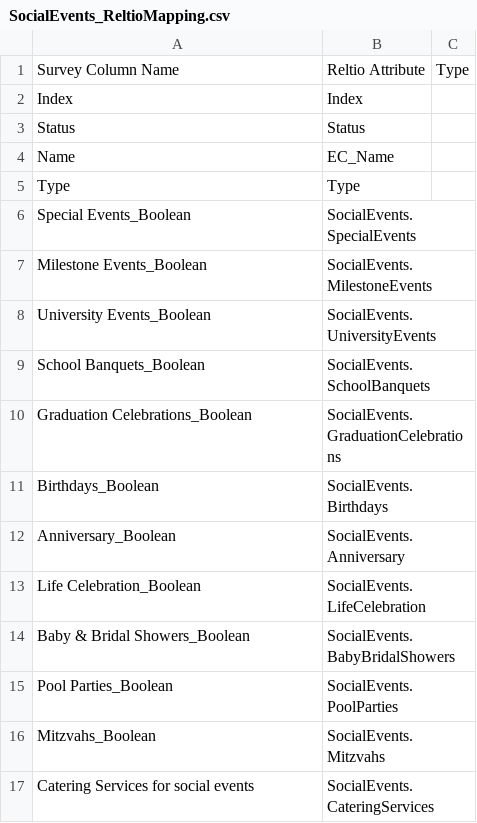
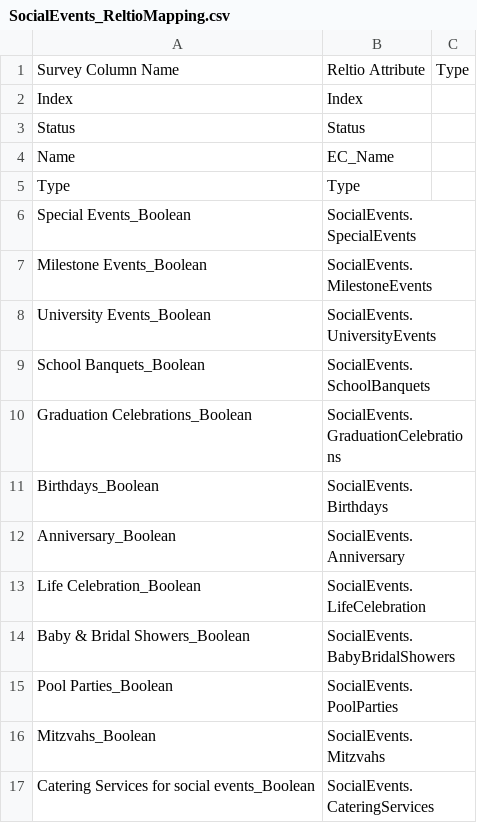
Before and after one commit to abirbh/ClubCorp, a CSV file: SocialEvents/SocialEvents_ReltioMapping.csv, drawn as a sheet.

Commit message:
Code and mapping files for Social Events.

```diff
--- a/SocialEvents/SocialEvents_ReltioMapping.csv
+++ b/SocialEvents/SocialEvents_ReltioMapping.csv
@@ -16,2 +16,2 @@ Pool Parties_Boolean,SocialEvents.PoolParties,
 Mitzvahs_Boolean,SocialEvents.Mitzvahs,
-Catering Services for social events,SocialEvents.CateringServices,
+Catering Services for social events_Boolean,SocialEvents.CateringServices,
```
Also changed, not shown: 2 other files.
